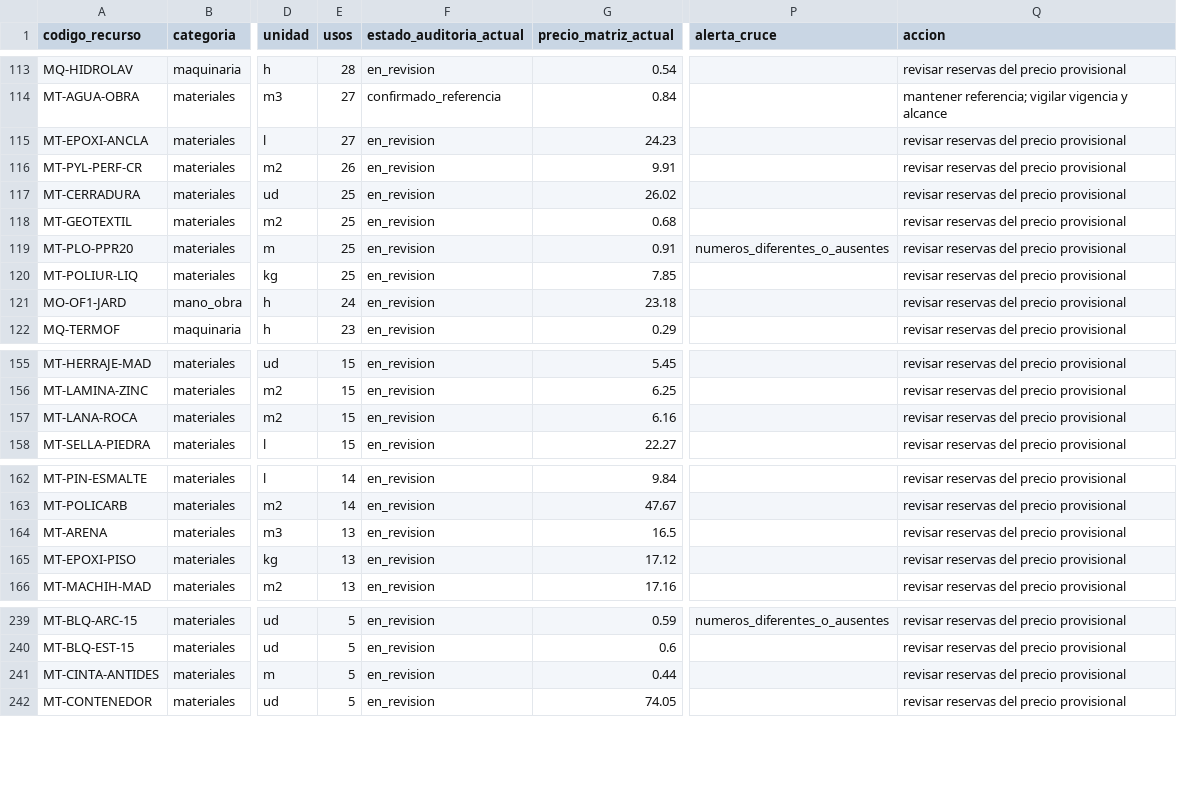
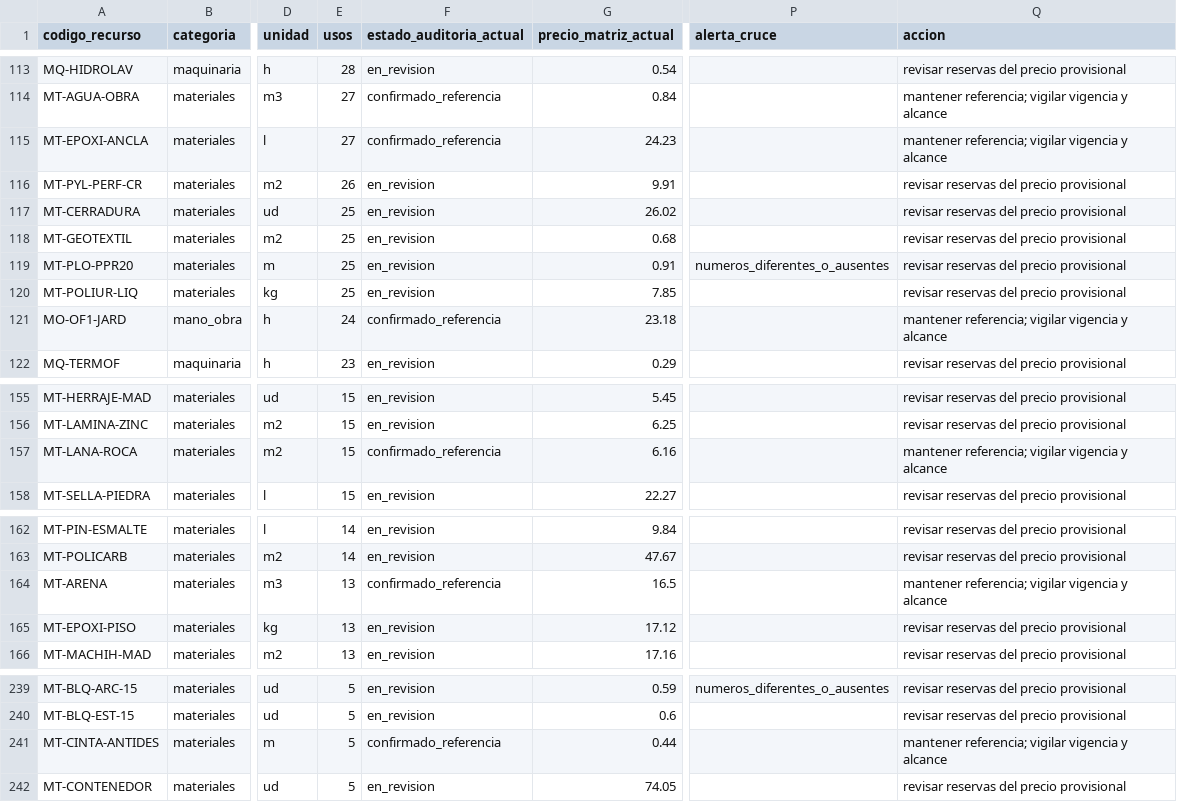
Before and after one commit to gtrespana-bit/generador-comercial, a CSV file: docs/auditoria_precios/espana_inventario_integral_2026-11-07.csv, drawn as a sheet; only a part is shown, gaps mark what is left out; the diff covers the shown part only; the diff names each change by its address in the sheet, - before the commit and + after, or states it on an @@ line.

```diff
--- a/docs/auditoria_precios/espana_inventario_integral_2026-11-07.csv
+++ b/docs/auditoria_precios/espana_inventario_integral_2026-11-07.csv
-F115 (estado_auditoria_actual): en_revision
+F115 (estado_auditoria_actual): confirmado_referencia
-Q115 (accion): revisar reservas del precio provisional
+Q115 (accion): mantener referencia; vigilar vigencia y alcance
-F121 (estado_auditoria_actual): en_revision
+F121 (estado_auditoria_actual): confirmado_referencia
-Q121 (accion): revisar reservas del precio provisional
+Q121 (accion): mantener referencia; vigilar vigencia y alcance
-F157 (estado_auditoria_actual): en_revision
+F157 (estado_auditoria_actual): confirmado_referencia
-Q157 (accion): revisar reservas del precio provisional
+Q157 (accion): mantener referencia; vigilar vigencia y alcance
-F164 (estado_auditoria_actual): en_revision
+F164 (estado_auditoria_actual): confirmado_referencia
-Q164 (accion): revisar reservas del precio provisional
+Q164 (accion): mantener referencia; vigilar vigencia y alcance
-F241 (estado_auditoria_actual): en_revision
+F241 (estado_auditoria_actual): confirmado_referencia
-Q241 (accion): revisar reservas del precio provisional
+Q241 (accion): mantener referencia; vigilar vigencia y alcance
```
Also changed, not shown: 20 edited cells elsewhere in this file, docs/auditoria_precios/espana_2026-11-06.csv, docs/auditoria_precios/espana_pendientes_verificacion_2026-11-07.csv, 14 other files.
